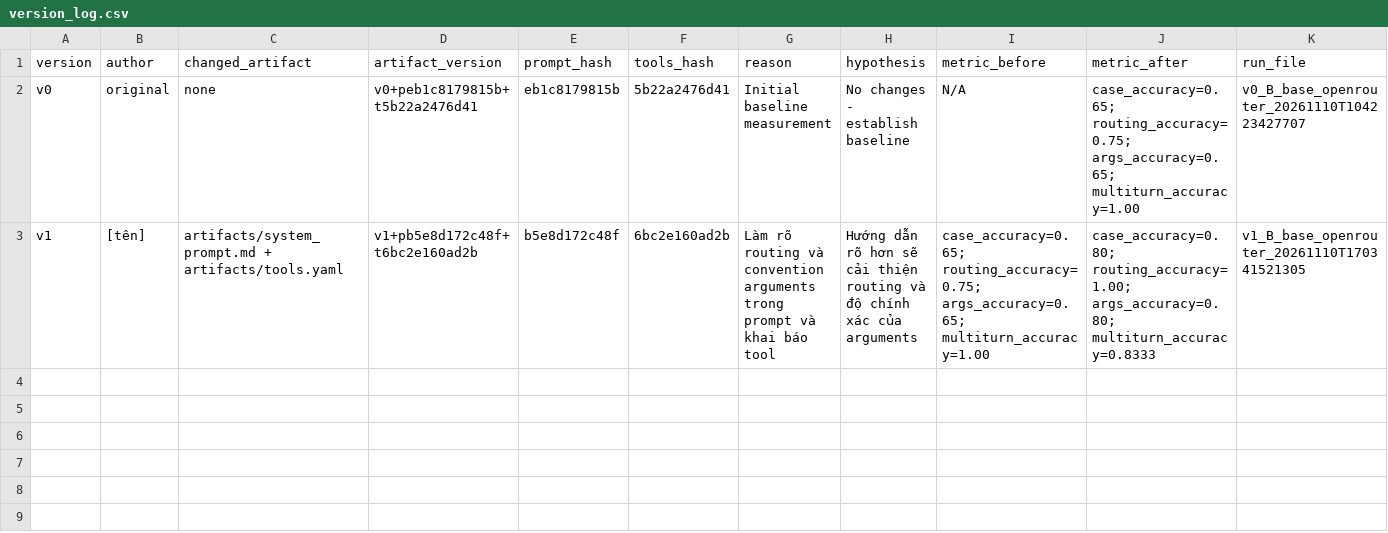
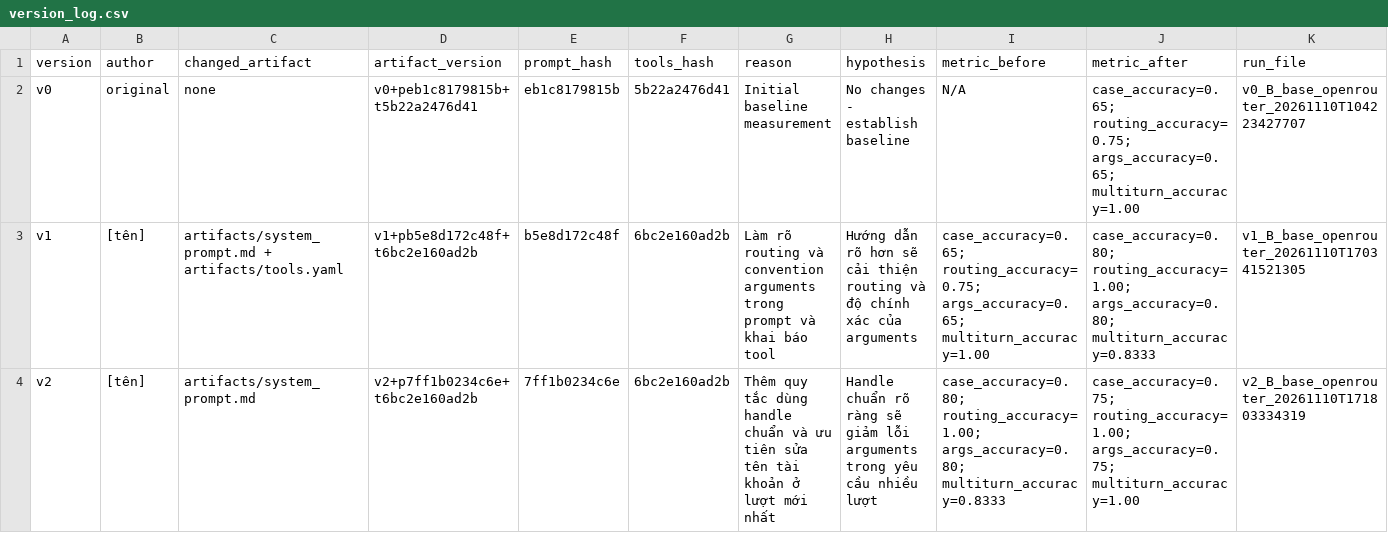
Before and after one commit to trongjhuongwr/K5-L3A-DAY03-TEAM4CHANGLINHNGULAM-Prompt-Function-Calling-Tool-Design-MCP, a CSV file: starter_v0/artifacts/version_log.csv, drawn as a sheet.

Commit message:
Add version v2 entry to version_log.csv

```diff
--- a/starter_v0/artifacts/version_log.csv
+++ b/starter_v0/artifacts/version_log.csv
@@ -3 +3,2 @@ v0,original,none,v0+peb1c8179815b+t5b22a2476d41,eb1c8179815b,5b22a2476d41,Initia
 v1,[tên],artifacts/system_prompt.md + artifacts/tools.yaml,v1+pb5e8d172c48f+t6bc2e160ad2b,b5e8d172c48f,6bc2e160ad2b,"Làm rõ routing và convention arguments trong prompt và khai báo tool","Hướng dẫn rõ hơn sẽ cải thiện routing và độ chính xác của arguments","case_accuracy=0.65; routing_accuracy=0.75; args_accuracy=0.65; multiturn_accuracy=1.00","case_accuracy=0.80; routing_accuracy=1.00; args_accuracy=0.80; multiturn_accuracy=0.8333",v1_B_base_openrouter_20261110T170341521305
+v2,[tên],artifacts/system_prompt.md,v2+p7ff1b0234c6e+t6bc2e160ad2b,7ff1b0234c6e,6bc2e160ad2b,"Thêm quy tắc dùng handle chuẩn và ưu tiên sửa tên tài khoản ở lượt mới nhất","Handle chuẩn rõ ràng sẽ giảm lỗi arguments trong yêu cầu nhiều lượt","case_accuracy=0.80; routing_accuracy=1.00; args_accuracy=0.80; multiturn_accuracy=0.8333","case_accuracy=0.75; routing_accuracy=1.00; args_accuracy=0.75; multiturn_accuracy=1.00",v2_B_base_openrouter_20261110T171803334319
```
